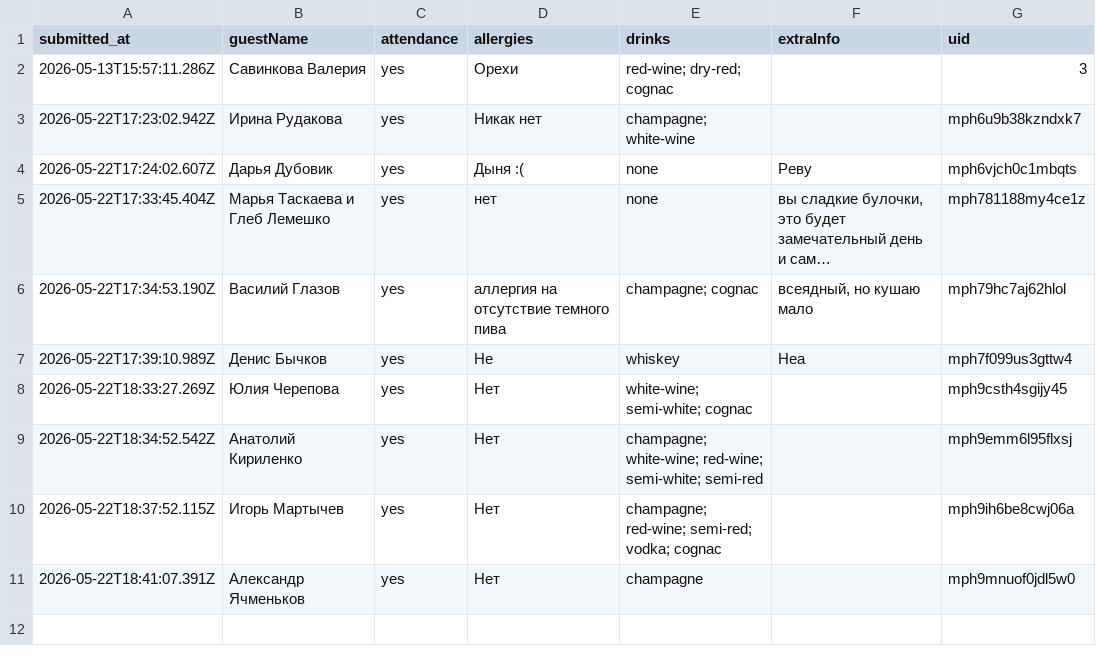
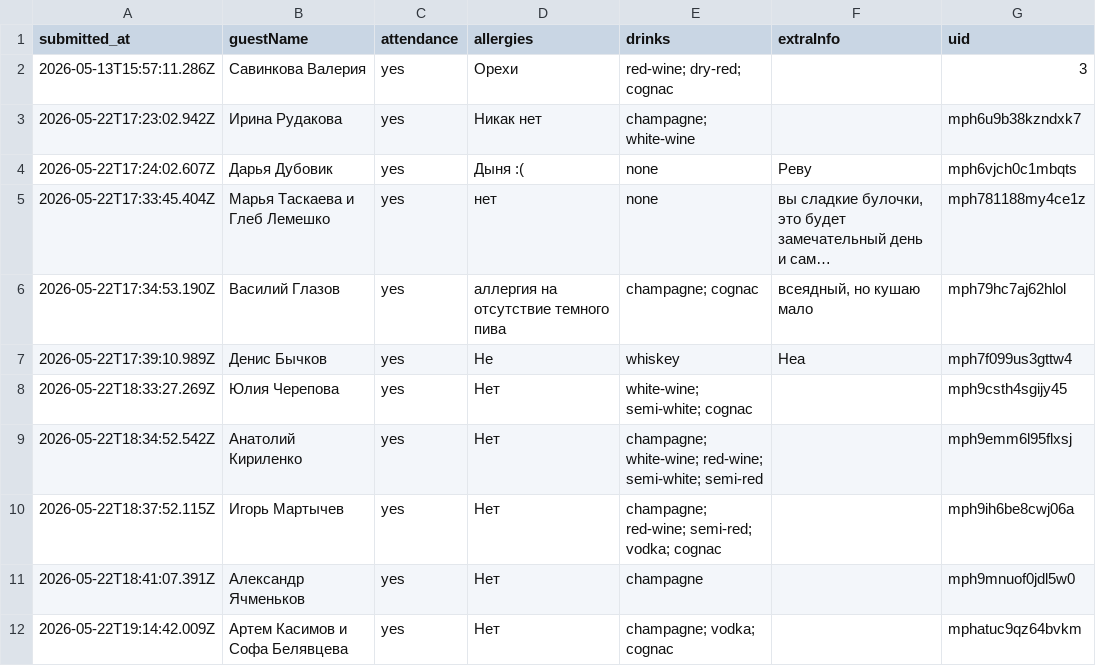
Before and after one commit to ge1saga/Sergey_Elya_Wedding, a CSV file: rsvp.csv, drawn as a sheet; long unchanged cells end in ….

Commit message:
RSVP: 2026-05-22T19:14:43.777Z

```diff
--- a/rsvp.csv
+++ b/rsvp.csv
@@ -11 +11,2 @@ submitted_at,guestName,attendance,allergies,drinks,extraInfo,uid
 2026-05-22T18:41:07.391Z,Александр Ячменьков,yes,Нет,champagne,,mph9mnuof0jdl5w0
+2026-05-22T19:14:42.009Z,Артем Касимов и Софа Белявцева,yes,Нет,champagne; vodka; cognac,,mphatuc9qz64bvkm
```
